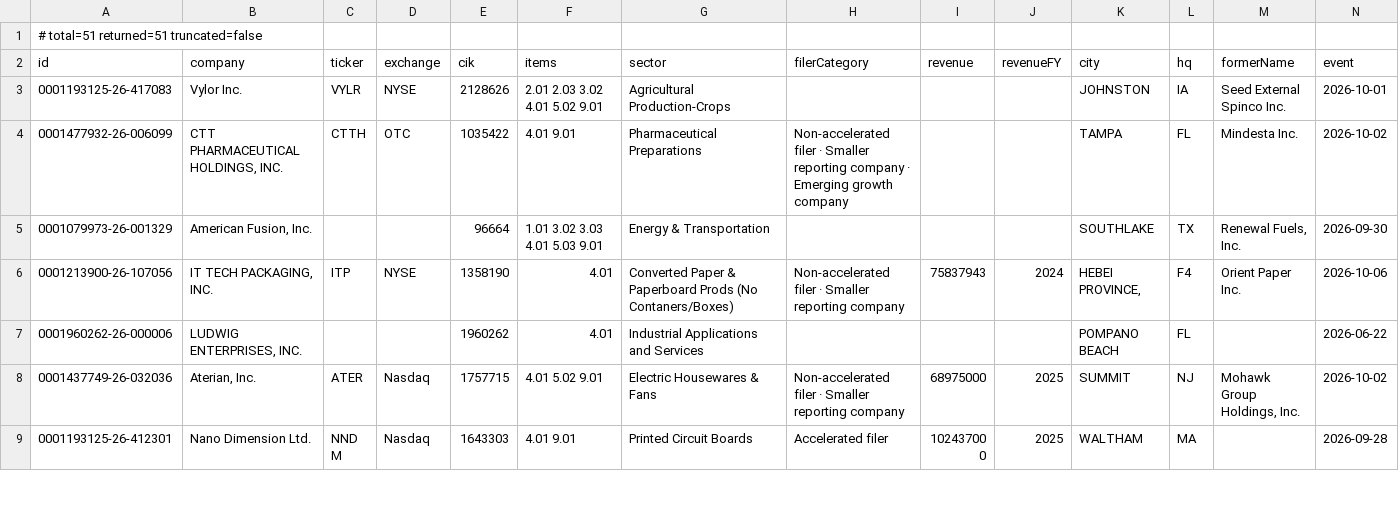
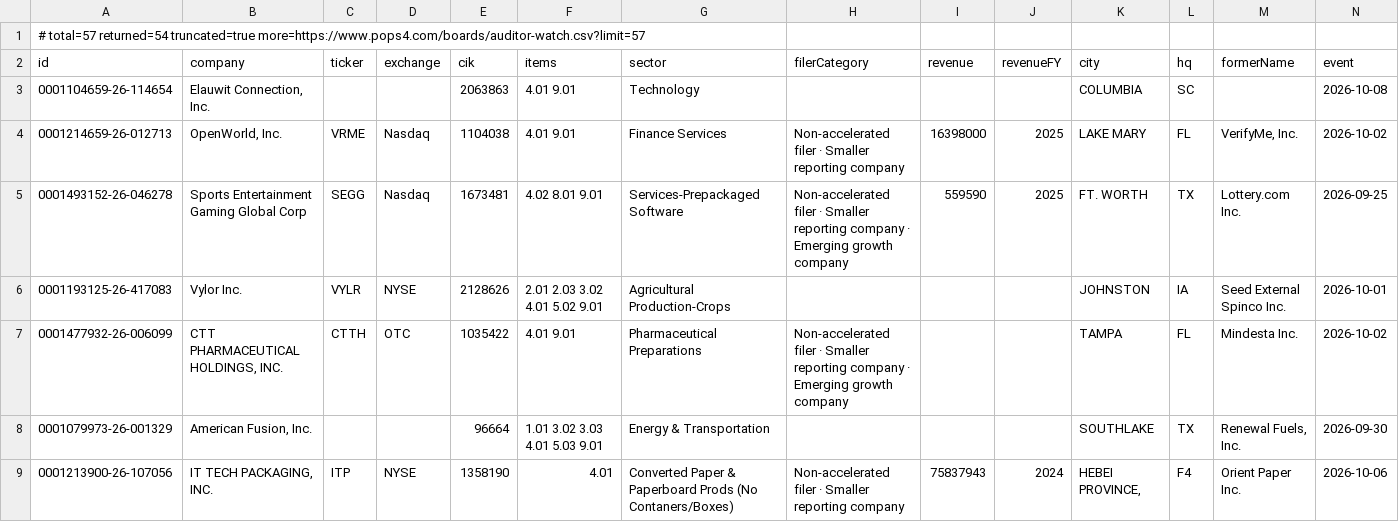
Before and after one commit to HuangGoodmanAgency/filing-boards, a CSV file: data/auditor-watch.csv, drawn as a sheet; only a part is shown; the shorter side is filled out with more unchanged rows; rows hold the shown columns only; the diff names each change by its address in the sheet, - before the commit and + after, or states it on an @@ line.

```diff
--- a/data/auditor-watch.csv
+++ b/data/auditor-watch.csv
-A1 (id): # total=51 returned=51 truncated=false
+A1 (id): # total=57 returned=54 truncated=true more=https://www.pops4.com/boards/auditor-watch.csv?limit=57
+row 3: 0001104659-26-114654 | Elauwit Connection, Inc. |  |  | 2063863 | 4.01 9.01 | Technology |  |  |  | COLUMBIA | SC |  | 2026-10-08
+row 4: 0001214659-26-012713 | OpenWorld, Inc. | VRME | Nasdaq | 1104038 | 4.01 9.01 | Finance Services | Non-accelerated filer · Smaller reporting company | 16398000 | 2025 | LAKE MARY | FL | VerifyMe, Inc. | 2026-10-02
+row 5: 0001493152-26-046278 | Sports Entertainment Gaming Global Corp | SEGG | Nasdaq | 1673481 | 4.02 8.01 9.01 | Services-Prepackaged Software | Non-accelerated filer · Smaller reporting company · Emerging growth company | 559590 | 2025 | FT. WORTH | TX | Lottery.com Inc. | 2026-09-25
```
Also changed, not shown: data/annual-meetings.csv, data/charter-amendments.csv, 21 other files.
